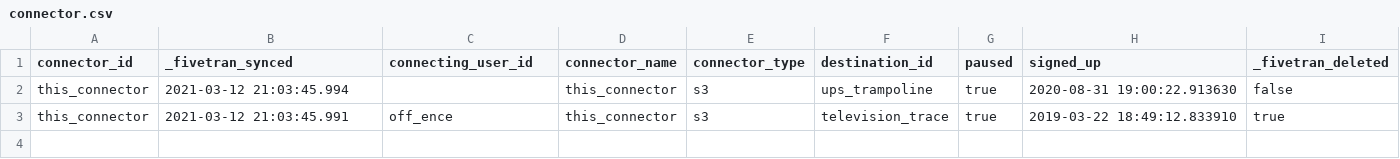
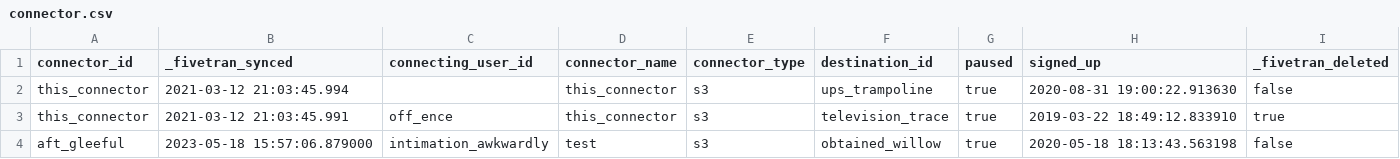
Before and after one commit to fivetran/dbt_fivetran_log, a CSV file: integration_tests/seeds/connector.csv, drawn as a sheet.

```diff
--- a/integration_tests/seeds/connector.csv
+++ b/integration_tests/seeds/connector.csv
@@ -3 +3,2 @@ this_connector,2021-03-12 21:03:45.994,,this_connector,s3,ups_trampoline,true,20
 this_connector,2021-03-12 21:03:45.991,off_ence,this_connector,s3,television_trace,true,2019-03-22 18:49:12.833910,true
+aft_gleeful,2023-05-18 15:57:06.879000,intimation_awkwardly,test,s3,obtained_willow,true,2020-05-18 18:13:43.563198,false
```
Also changed, not shown: integration_tests/seeds/destination.csv, integration_tests/seeds/log.csv, 7 other files.
